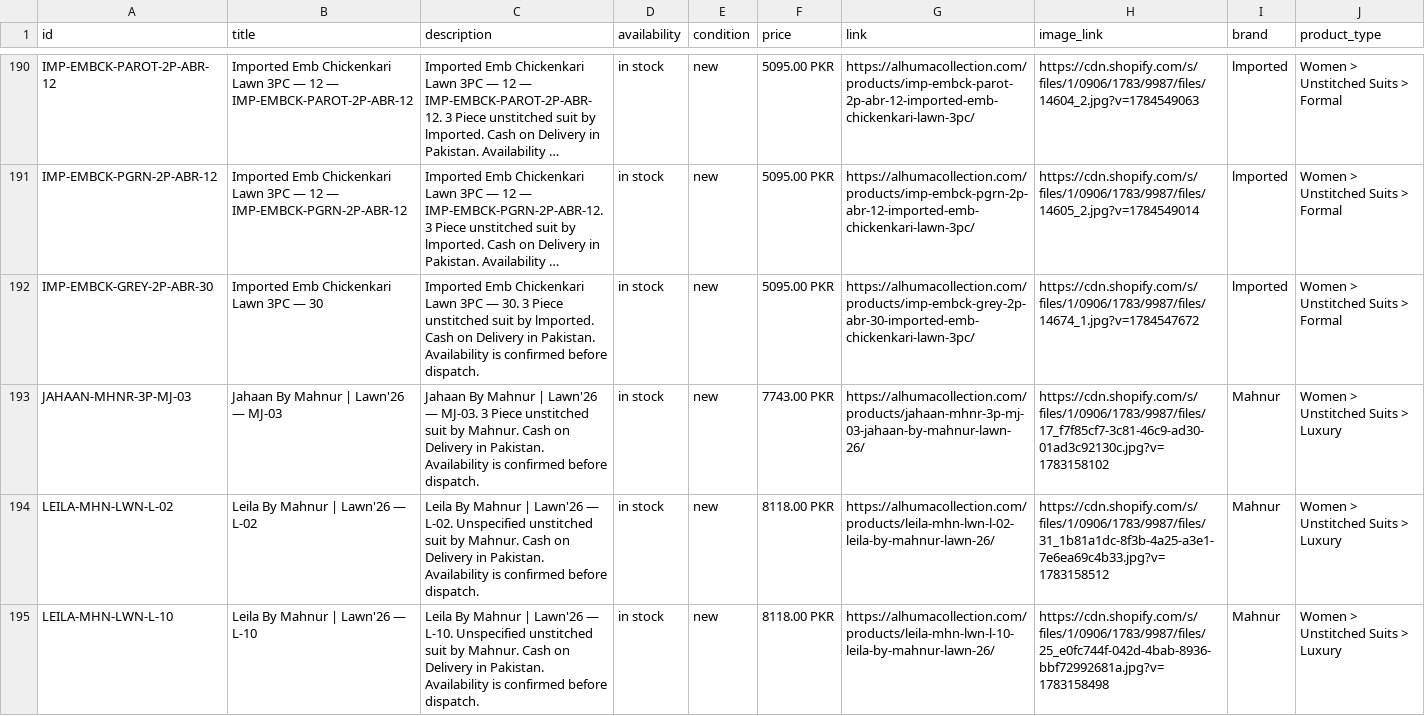
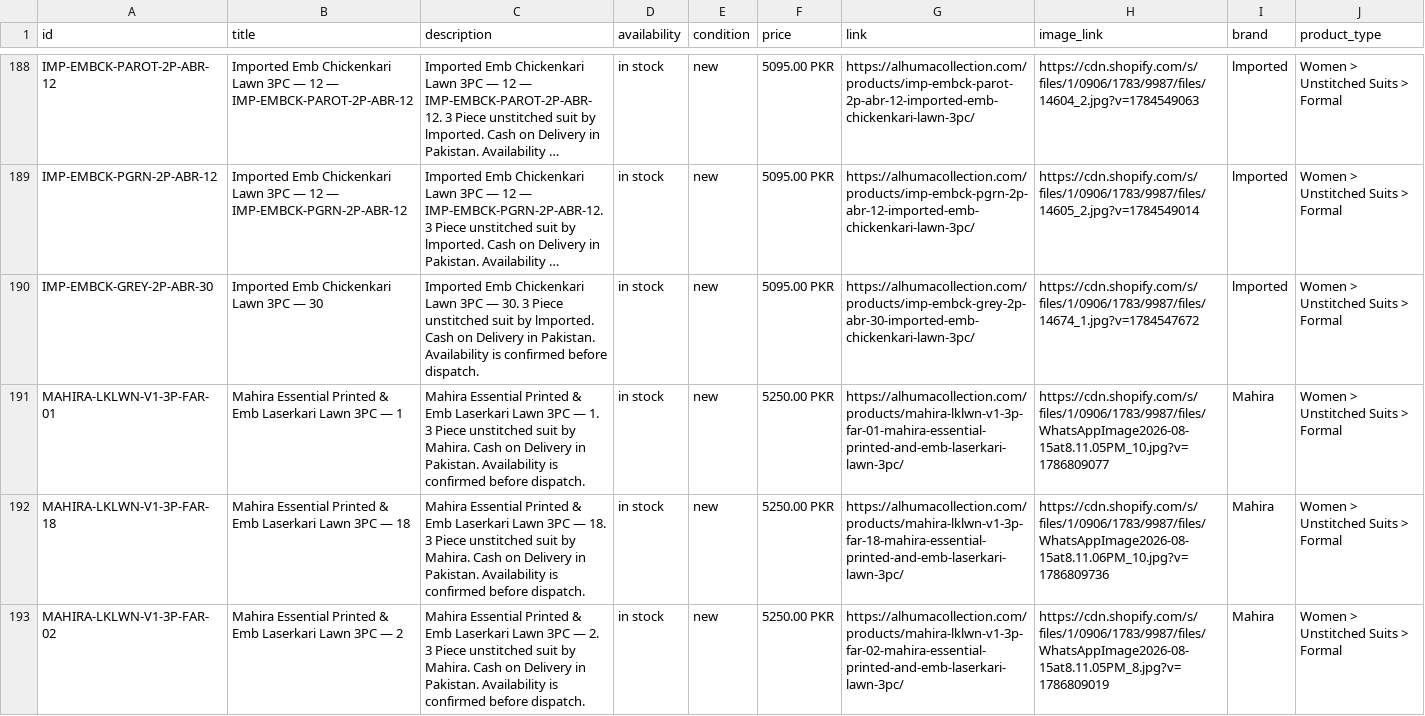
Before and after one commit to mfdigisol-creator/mfdigisol-creator.github.io, a CSV file: catalogue/meta-product-feed.csv, drawn as a sheet; only a part is shown, gaps mark what is left out; the shorter side is filled out with more unchanged rows; long unchanged cells end in …; the diff covers the shown part only; the diff names each change by its address in the sheet, - before the commit and + after, or states it on an @@ line.

```diff
--- a/catalogue/meta-product-feed.csv
+++ b/catalogue/meta-product-feed.csv
+row 191: MAHIRA-LKLWN-V1-3P-FAR-01 | Mahira Essential Printed & Emb Laserkari Lawn 3PC — 1 | Mahira Essential Printed & Emb Laserkari Lawn 3PC — 1. 3 Piece unstitched suit by Mahira. Cash on Delivery in Pakistan. Availability is confirmed before dispatch. | in stock | new | 5250.00 PKR | https://alhumacollection.com/products/mahira-lklwn-v1-3p-far-01-mahira-essential-printed-and-emb-laserkari-lawn-3pc/ | https://cdn.shopify.com/s/files/1/0906/1783/9987/files/WhatsAppImage2026-08-15at8.11.05PM_10.jpg?v=1786809077 | Mahira | Women > Unstitched Suits > Formal
+row 192: MAHIRA-LKLWN-V1-3P-FAR-18 | Mahira Essential Printed & Emb Laserkari Lawn 3PC — 18 | Mahira Essential Printed & Emb Laserkari Lawn 3PC — 18. 3 Piece unstitched suit by Mahira. Cash on Delivery in Pakistan. Availability is confirmed before dispatch. | in stock | new | 5250.00 PKR | https://alhumacollection.com/products/mahira-lklwn-v1-3p-far-18-mahira-essential-printed-and-emb-laserkari-lawn-3pc/ | https://cdn.shopify.com/s/files/1/0906/1783/9987/files/WhatsAppImage2026-08-15at8.11.06PM_10.jpg?v=1786809736 | Mahira | Women > Unstitched Suits > Formal
+row 193: MAHIRA-LKLWN-V1-3P-FAR-02 | Mahira Essential Printed & Emb Laserkari Lawn 3PC — 2 | Mahira Essential Printed & Emb Laserkari Lawn 3PC — 2. 3 Piece unstitched suit by Mahira. Cash on Delivery in Pakistan. Availability is confirmed before dispatch. | in stock | new | 5250.00 PKR | https://alhumacollection.com/products/mahira-lklwn-v1-3p-far-02-mahira-essential-printed-and-emb-laserkari-lawn-3pc/ | https://cdn.shopify.com/s/files/1/0906/1783/9987/files/WhatsAppImage2026-08-15at8.11.05PM_8.jpg?v=1786809019 | Mahira | Women > Unstitched Suits > Formal
```
Also changed, not shown: 3 added rows and 5 removed rows elsewhere in this file, 45 other files.
